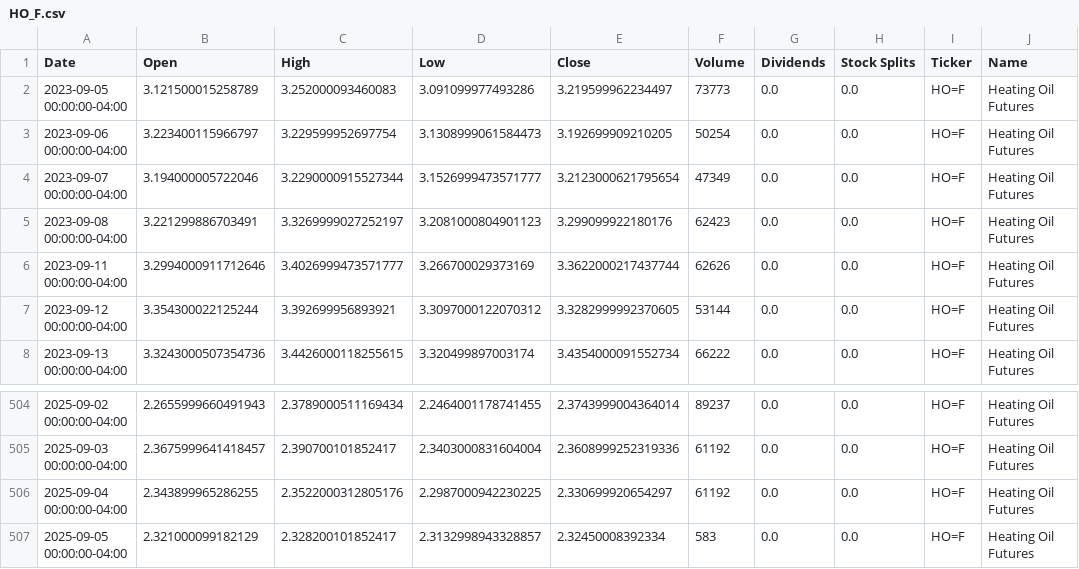
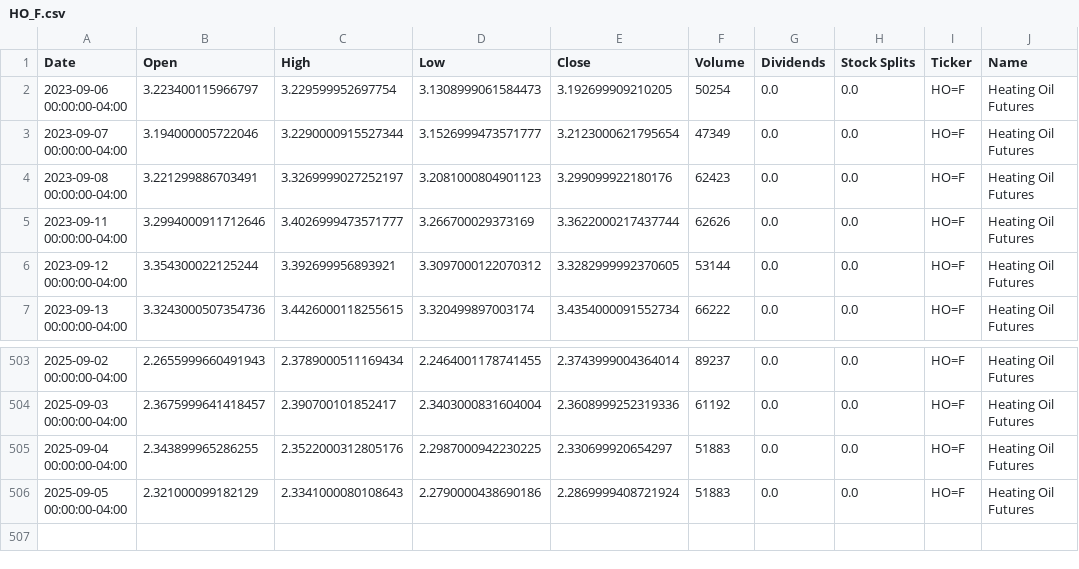
Before and after one commit to dylanmcd0/energy-analysis, a CSV file: data/financial/yfinance/HO_F.csv, drawn as a sheet; only a part is shown, gaps mark what is left out.

```diff
--- a/data/financial/yfinance/HO_F.csv
+++ b/data/financial/yfinance/HO_F.csv
@@ -1,3 +1,2 @@
 Date,Open,High,Low,Close,Volume,Dividends,Stock Splits,Ticker,Name
-2023-09-05 00:00:00-04:00,3.121500015258789,3.252000093460083,3.091099977493286,3.219599962234497,73773,0.0,0.0,HO=F,Heating Oil Futures
 2023-09-06 00:00:00-04:00,3.223400115966797,3.229599952697754,3.1308999061584473,3.192699909210205,50254,0.0,0.0,HO=F,Heating Oil Futures
@@ -505,3 +504,3 @@ Date,Open,High,Low,Close,Volume,Dividends,Stock Splits,Ticker,Name
 2025-09-03 00:00:00-04:00,2.3675999641418457,2.390700101852417,2.3403000831604004,2.3608999252319336,61192,0.0,0.0,HO=F,Heating Oil Futures
-2025-09-04 00:00:00-04:00,2.343899965286255,2.3522000312805176,2.2987000942230225,2.330699920654297,61192,0.0,0.0,HO=F,Heating Oil Futures
-2025-09-05 00:00:00-04:00,2.321000099182129,2.328200101852417,2.3132998943328857,2.32450008392334,583,0.0,0.0,HO=F,Heating Oil Futures
+2025-09-04 00:00:00-04:00,2.343899965286255,2.3522000312805176,2.2987000942230225,2.330699920654297,51883,0.0,0.0,HO=F,Heating Oil Futures
+2025-09-05 00:00:00-04:00,2.321000099182129,2.3341000080108643,2.2790000438690186,2.2869999408721924,51883,0.0,0.0,HO=F,Heating Oil Futures
```
Also changed, not shown: data/financial/yfinance/BZ_F.csv, data/financial/yfinance/CL_F.csv, 18 other files.
